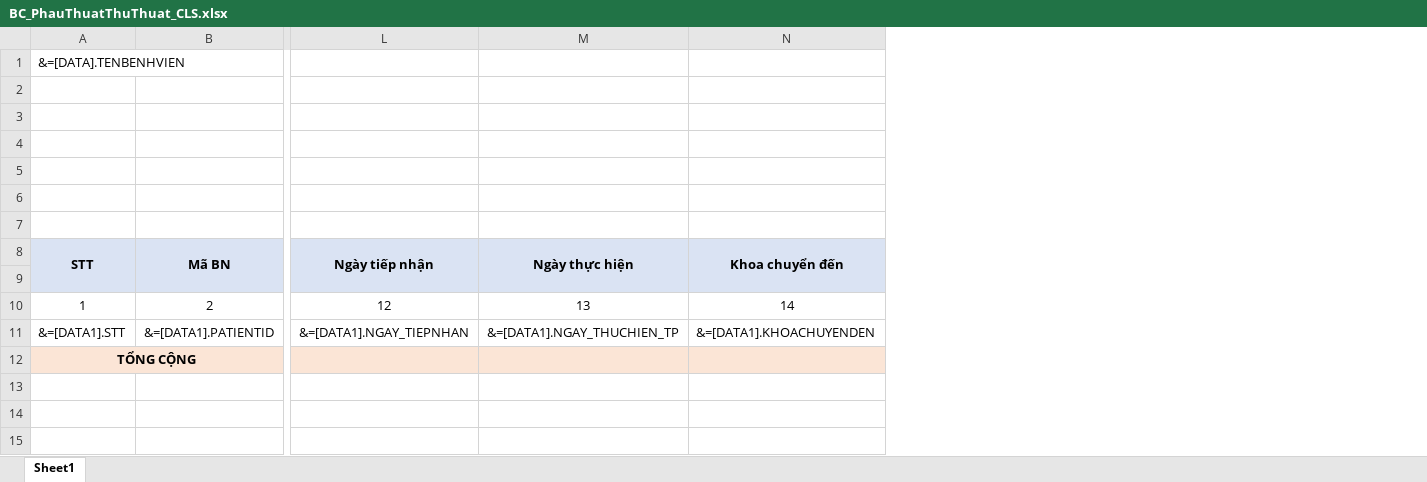
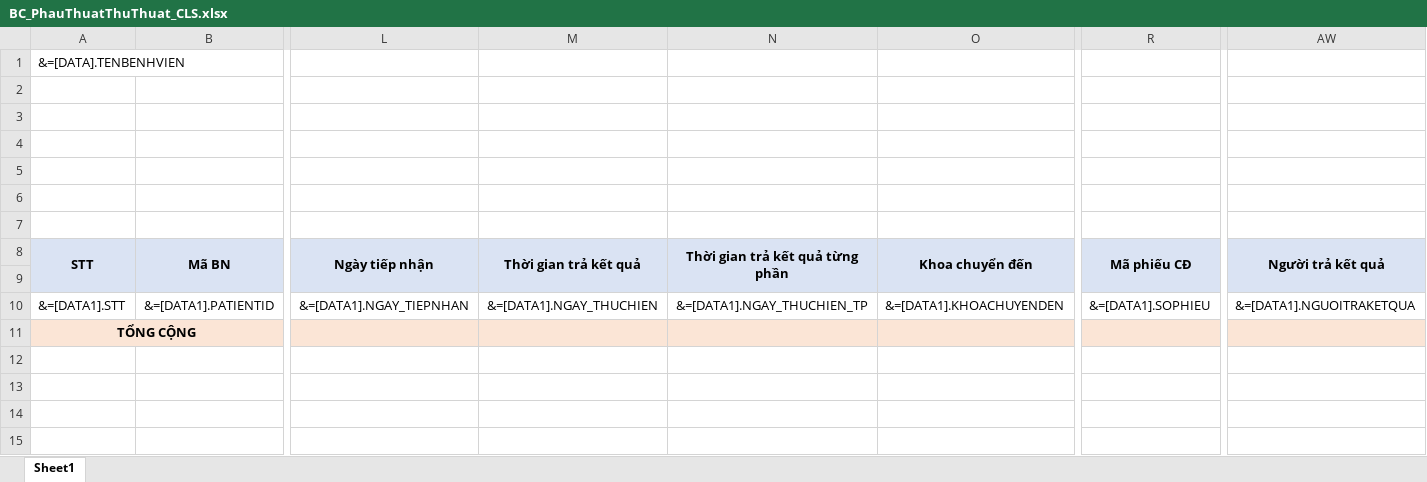
Before and after one commit to gaconleocay/MedicalLink, an Excel workbook: MedicalLink/Templates/BC_PhauThuatThuThuat_CLS.xlsx, sheet Sheet1, drawn as a sheet; only a part is shown, gaps mark what is left out; values as stored, in another font and other column widths than the file's, no borders; removed rows and columns are numbered as before the commit, all else as after; rows hold the shown columns only; the diff names each change by its address in the sheet, - before the commit and + after, or states it on an @@ line.

```diff
--- a/MedicalLink/Templates/BC_PhauThuatThuThuat_CLS.xlsx (sheet Sheet1)
+++ b/MedicalLink/Templates/BC_PhauThuatThuThuat_CLS.xlsx (sheet Sheet1)
+column M (Thời gian trả kết quả), row 10: &=[DATA1].NGAY_THUCHIEN
+column R (Mã phiếu CĐ), row 10: &=[DATA1].SOPHIEU
+column AW (Người trả kết quả), row 10: &=[DATA1].NGUOITRAKETQUA
-N8: Ngày thực hiện
+N8: Thời gian trả kết quả từng phần
-row 10: 1 | 2 | 12 | 13 | 14
```
Also changed, not shown: formulas that keep their value, MedicalLink/Templates/BC_117_MoYCBangPPKinhHienVi.xlsx, MedicalLink/Templates/BC_118_DSHuongTienDVYCCLC.xlsx, 21 other files.
